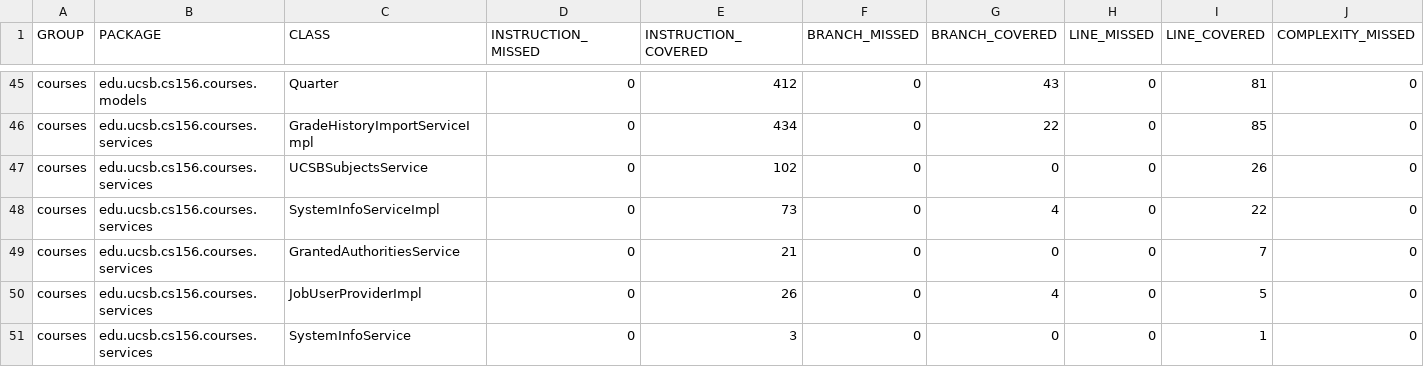
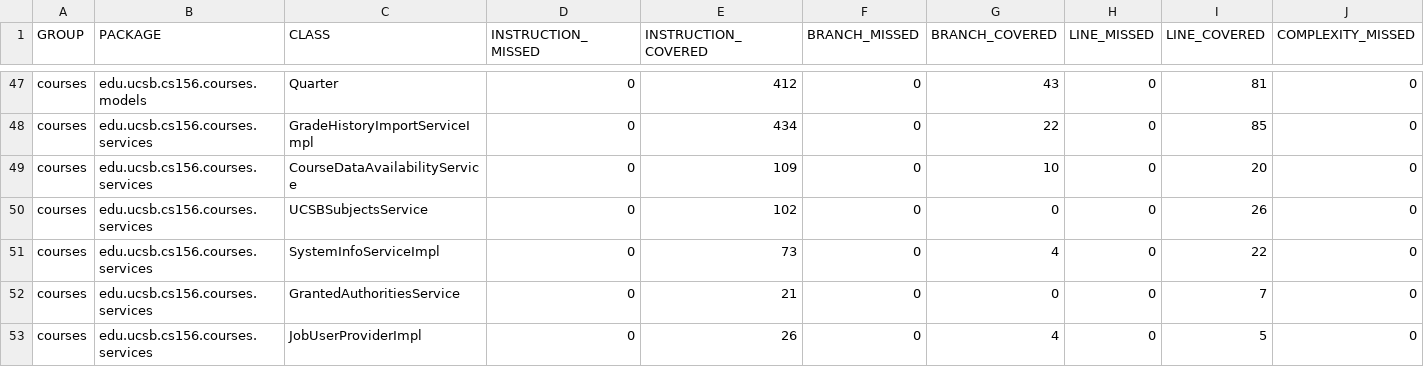
Before and after one commit to ucsb-cs156-f26/proj-courses-f26-03, a CSV file: jacoco/jacoco.csv, drawn as a sheet; only a part is shown, gaps mark what is left out; the shorter side is filled out with more unchanged rows; rows hold the shown columns only; the diff covers the shown part only; the diff names each change by its address in the sheet, - before the commit and + after, or states it on an @@ line.

Commit message:
Deploying to gh-pages from @ ucsb-cs156-f26/proj-courses-f26-03@077ebc1bf38379a0914a463ac36c0a3d7e880939 🚀

```diff
--- a/jacoco/jacoco.csv
+++ b/jacoco/jacoco.csv
+row 49: courses | edu.ucsb.cs156.courses.services | CourseDataAvailabilityService | 0 | 109 | 0 | 10 | 0 | 20 | 0
```
Also changed, not shown: 4 added rows and 1 edited cell elsewhere in this file, 25 other files.
